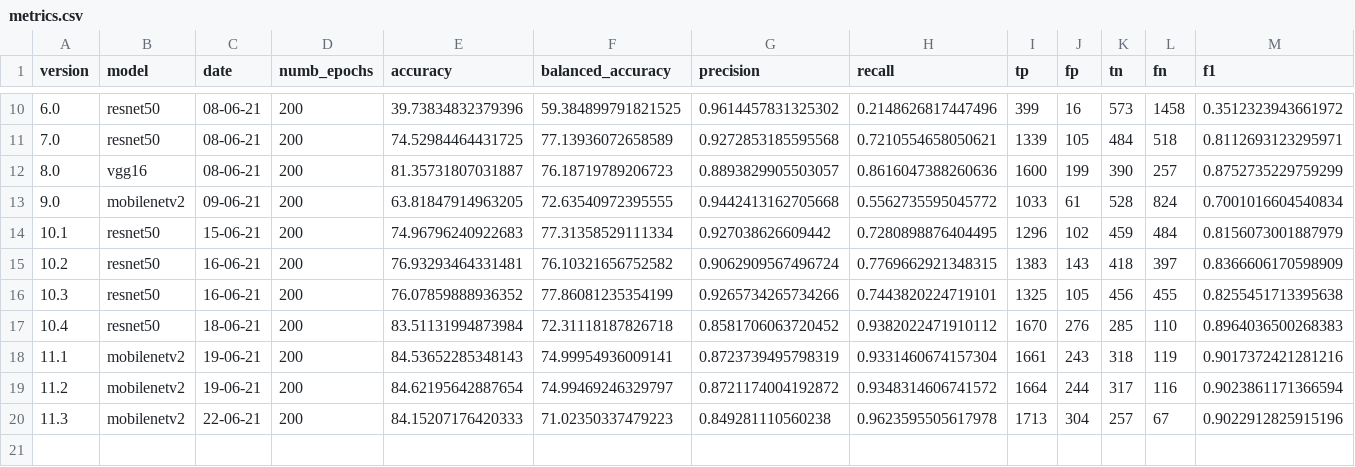
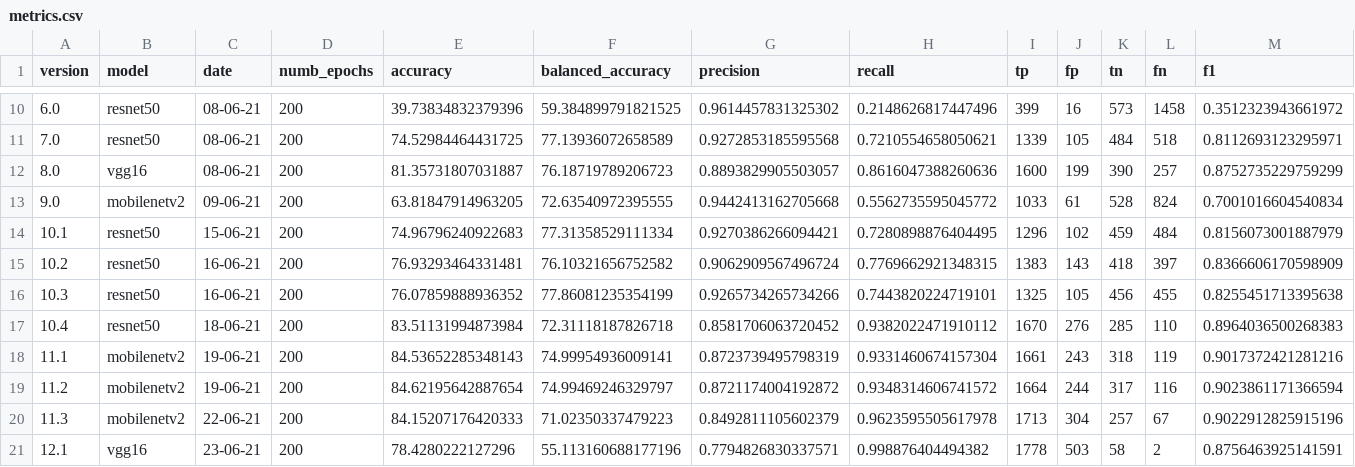
Before and after one commit to beamaia/ic-neural-networks-sensitivity-analysis-bb, a CSV file: cnn/results/metrics.csv, drawn as a sheet; only a part is shown, gaps mark what is left out.

```diff
--- a/cnn/results/metrics.csv
+++ b/cnn/results/metrics.csv
@@ -13,3 +13,3 @@ version,model,date,numb_epochs,accuracy,balanced_accuracy,precision,recall,tp,fp
 9.0,mobilenetv2,09-06-21,200,63.81847914963205,72.63540972395555,0.9442413162705668,0.5562735595045772,1033,61,528,824,0.7001016604540834
-10.1,resnet50,15-06-21,200,74.96796240922683,77.31358529111334,0.927038626609442,0.7280898876404495,1296,102,459,484,0.8156073001887979
+10.1,resnet50,15-06-21,200,74.96796240922683,77.31358529111334,0.9270386266094421,0.7280898876404495,1296,102,459,484,0.8156073001887979
 10.2,resnet50,16-06-21,200,76.93293464331481,76.10321656752582,0.9062909567496724,0.7769662921348315,1383,143,418,397,0.8366606170598909
@@ -19,2 +19,3 @@ version,model,date,numb_epochs,accuracy,balanced_accuracy,precision,recall,tp,fp
 11.2,mobilenetv2,19-06-21,200,84.62195642887654,74.99469246329797,0.8721174004192872,0.9348314606741572,1664,244,317,116,0.9023861171366594
-11.3,mobilenetv2,22-06-21,200,84.15207176420333,71.02350337479223,0.849281110560238,0.9623595505617978,1713,304,257,67,0.9022912825915196
+11.3,mobilenetv2,22-06-21,200,84.15207176420333,71.02350337479223,0.8492811105602379,0.9623595505617978,1713,304,257,67,0.9022912825915196
+12.1,vgg16,23-06-21,200,78.4280222127296,55.113160688177196,0.7794826830337571,0.998876404494382,1778,503,58,2,0.8756463925141591
```
Also changed, not shown: 1 other file.
